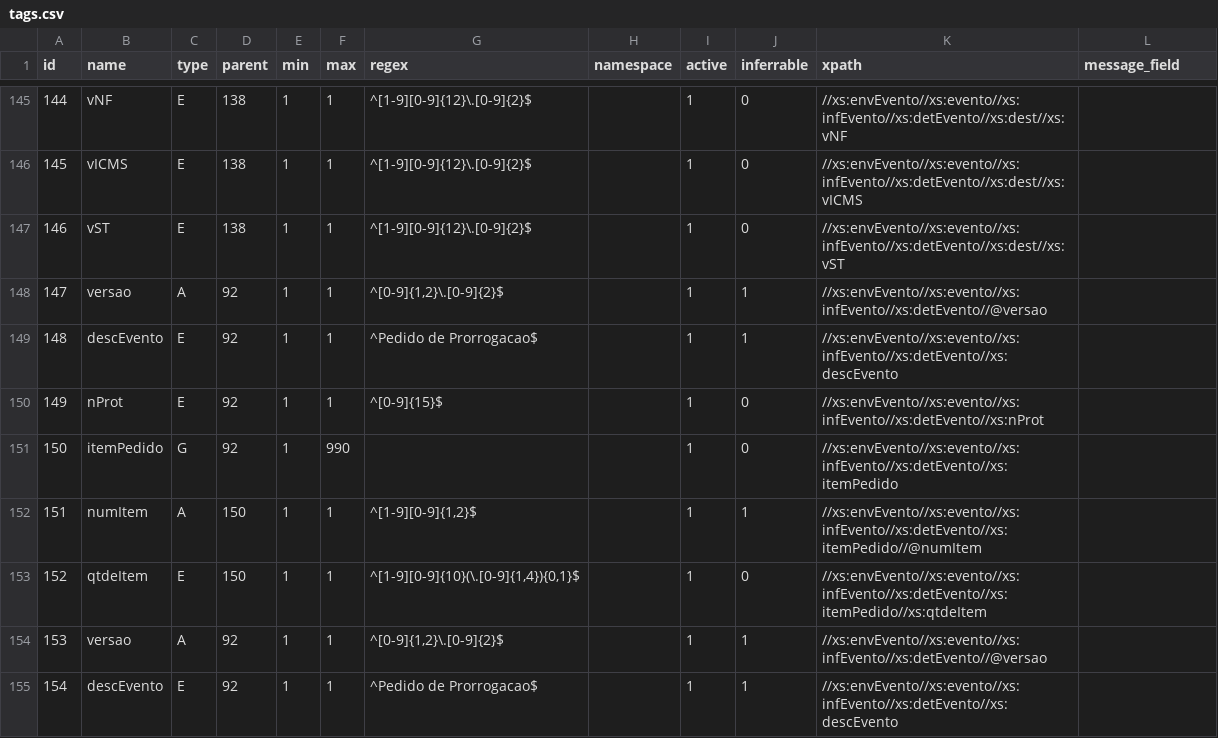
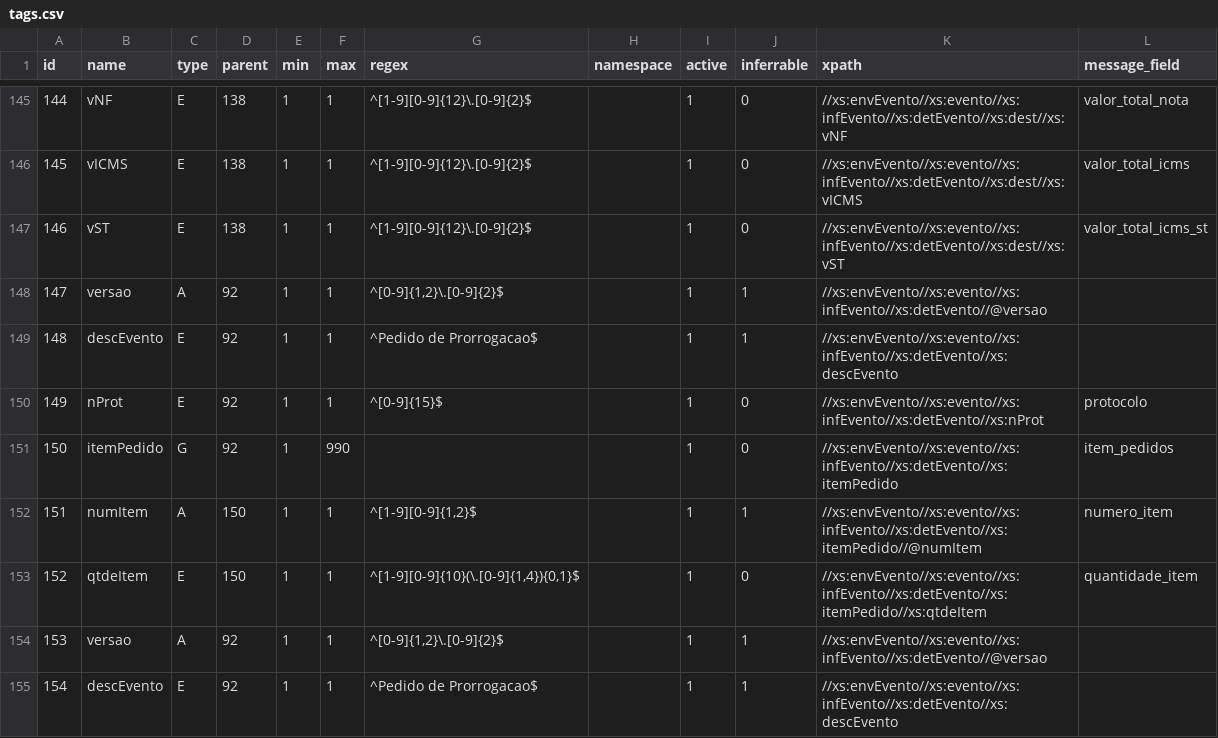
Before and after one commit to jlucartc/BRNF, a CSV file: tags.csv, drawn as a sheet; only a part is shown, gaps mark what is left out; the diff covers the shown part only.

```diff
--- a/tags.csv
+++ b/tags.csv
@@ -145,10 +145,10 @@ id;name;type;parent;min;max;regex;namespace;active;inferrable;xpath;message_fiel
-144;vNF;E;138;1;1;^[1-9][0-9]{12}\.[0-9]{2}$;;1;0;//xs:envEvento//xs:evento//xs:infEvento//xs:detEvento//xs:dest//xs:vNF;
-145;vICMS;E;138;1;1;^[1-9][0-9]{12}\.[0-9]{2}$;;1;0;//xs:envEvento//xs:evento//xs:infEvento//xs:detEvento//xs:dest//xs:vICMS;
-146;vST;E;138;1;1;^[1-9][0-9]{12}\.[0-9]{2}$;;1;0;//xs:envEvento//xs:evento//xs:infEvento//xs:detEvento//xs:dest//xs:vST;
+144;vNF;E;138;1;1;^[1-9][0-9]{12}\.[0-9]{2}$;;1;0;//xs:envEvento//xs:evento//xs:infEvento//xs:detEvento//xs:dest//xs:vNF;valor_total_nota
+145;vICMS;E;138;1;1;^[1-9][0-9]{12}\.[0-9]{2}$;;1;0;//xs:envEvento//xs:evento//xs:infEvento//xs:detEvento//xs:dest//xs:vICMS;valor_total_icms
+146;vST;E;138;1;1;^[1-9][0-9]{12}\.[0-9]{2}$;;1;0;//xs:envEvento//xs:evento//xs:infEvento//xs:detEvento//xs:dest//xs:vST;valor_total_icms_st
 147;versao;A;92;1;1;^[0-9]{1,2}\.[0-9]{2}$;;1;1;//xs:envEvento//xs:evento//xs:infEvento//xs:detEvento//@versao;
 148;descEvento;E;92;1;1;^Pedido de Prorrogacao$;;1;1;//xs:envEvento//xs:evento//xs:infEvento//xs:detEvento//xs:descEvento;
-149;nProt;E;92;1;1;^[0-9]{15}$;;1;0;//xs:envEvento//xs:evento//xs:infEvento//xs:detEvento//xs:nProt;
-150;itemPedido;G;92;1;990;;;1;0;//xs:envEvento//xs:evento//xs:infEvento//xs:detEvento//xs:itemPedido;
-151;numItem;A;150;1;1;^[1-9][0-9]{1,2}$;;1;1;//xs:envEvento//xs:evento//xs:infEvento//xs:detEvento//xs:itemPedido//@numItem;
-152;qtdeItem;E;150;1;1;^[1-9][0-9]{10}(\.[0-9]{1,4}){0,1}$;;1;0;//xs:envEvento//xs:evento//xs:infEvento//xs:detEvento//xs:itemPedido//xs:qtdeItem;
+149;nProt;E;92;1;1;^[0-9]{15}$;;1;0;//xs:envEvento//xs:evento//xs:infEvento//xs:detEvento//xs:nProt;protocolo
+150;itemPedido;G;92;1;990;;;1;0;//xs:envEvento//xs:evento//xs:infEvento//xs:detEvento//xs:itemPedido;item_pedidos
+151;numItem;A;150;1;1;^[1-9][0-9]{1,2}$;;1;1;//xs:envEvento//xs:evento//xs:infEvento//xs:detEvento//xs:itemPedido//@numItem;numero_item
+152;qtdeItem;E;150;1;1;^[1-9][0-9]{10}(\.[0-9]{1,4}){0,1}$;;1;0;//xs:envEvento//xs:evento//xs:infEvento//xs:detEvento//xs:itemPedido//xs:qtdeItem;quantidade_item
 153;versao;A;92;1;1;^[0-9]{1,2}\.[0-9]{2}$;;1;1;//xs:envEvento//xs:evento//xs:infEvento//xs:detEvento//@versao;
```
Also changed, not shown: 74 edited cells elsewhere in this file, 5 other files.
